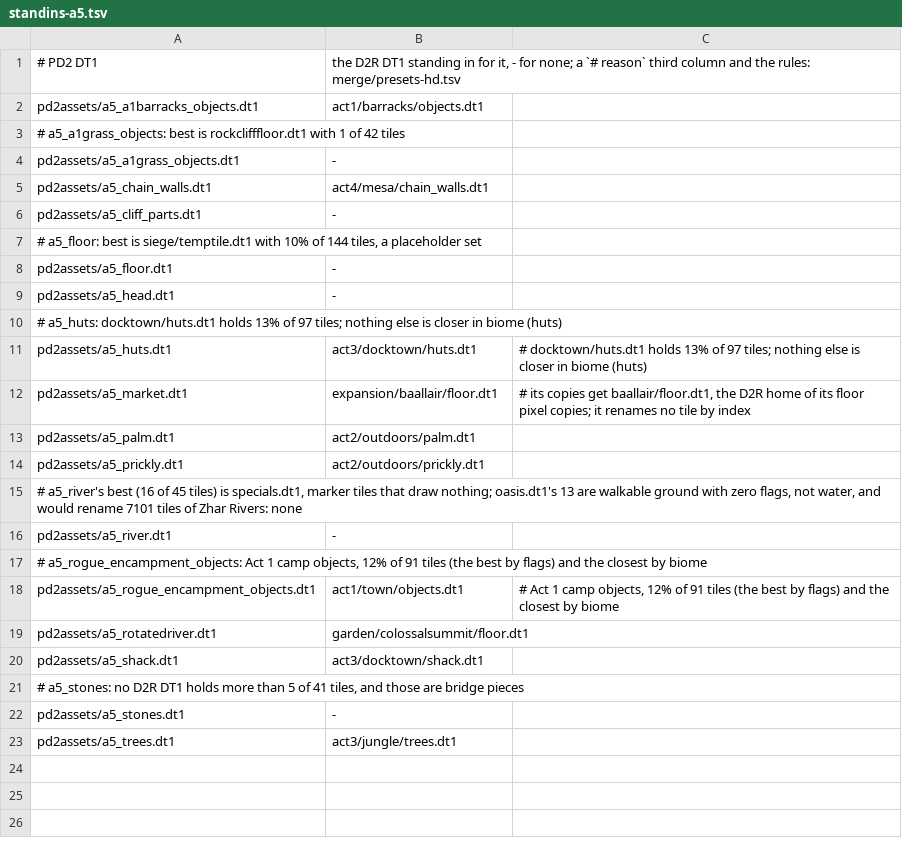
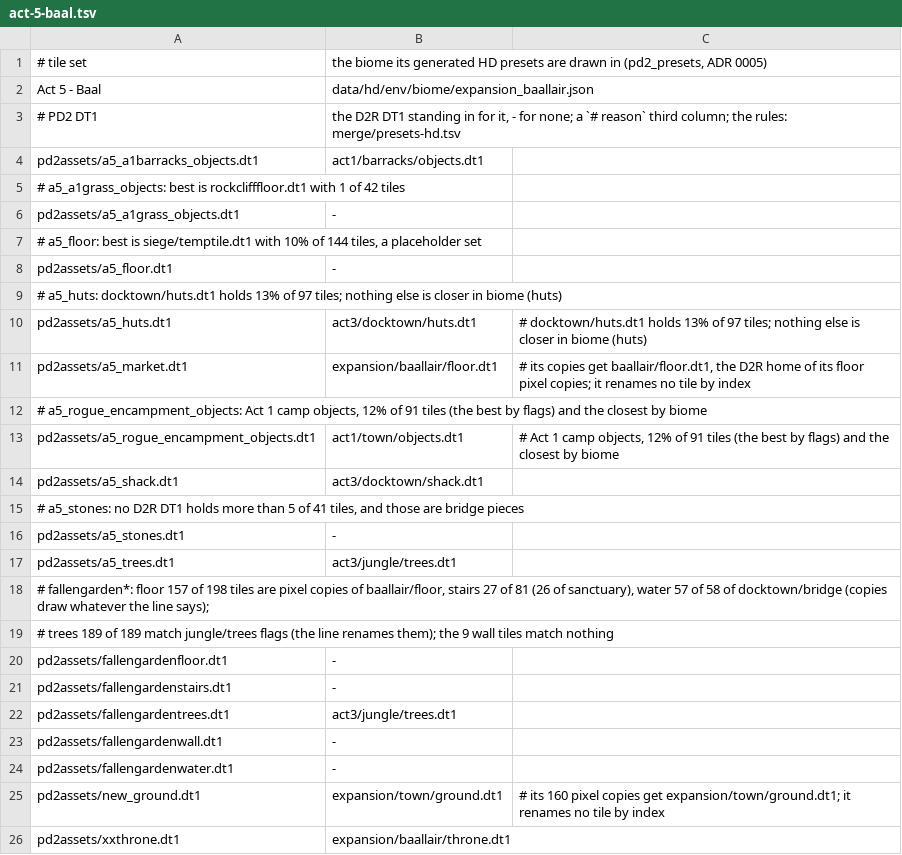
Before and after one commit to synpoox/pd2-resurrected, a TSV file: merge/presets-hd.d/act-5-baal.tsv (was merge/presets-hd.d/standins-a5.tsv), drawn as a sheet.

```diff
--- a/merge/presets-hd.d/standins-a5.tsv
+++ b/merge/presets-hd.d/act-5-baal.tsv
@@ -1,2 +1,4 @@
-# PD2 DT1	the D2R DT1 standing in for it, - for none; a `# reason` third column and the rules: merge/presets-hd.tsv
+# tile set	the biome its generated HD presets are drawn in (pd2_presets, ADR 0005)
+Act 5 - Baal	data/hd/env/biome/expansion_baallair.json
+# PD2 DT1	the D2R DT1 standing in for it, - for none; a `# reason` third column; the rules: merge/presets-hd.tsv
 pd2assets/a5_a1barracks_objects.dt1	act1/barracks/objects.dt1
@@ -4,7 +6,4 @@ pd2assets/a5_a1barracks_objects.dt1	act1/barracks/objects.dt1
 pd2assets/a5_a1grass_objects.dt1	-
-pd2assets/a5_chain_walls.dt1	act4/mesa/chain_walls.dt1
-pd2assets/a5_cliff_parts.dt1	-
 # a5_floor: best is siege/temptile.dt1 with 10% of 144 tiles, a placeholder set
 pd2assets/a5_floor.dt1	-
-pd2assets/a5_head.dt1	-
 # a5_huts: docktown/huts.dt1 holds 13% of 97 tiles; nothing else is closer in biome (huts)
@@ -12,9 +11,4 @@ pd2assets/a5_huts.dt1	act3/docktown/huts.dt1	# docktown/huts.dt1 holds 13% of 97
 pd2assets/a5_market.dt1	expansion/baallair/floor.dt1	# its copies get baallair/floor.dt1, the D2R home of its floor pixel copies; it renames no tile by index
-pd2assets/a5_palm.dt1	act2/outdoors/palm.dt1
-pd2assets/a5_prickly.dt1	act2/outdoors/prickly.dt1
-# a5_river's best (16 of 45 tiles) is specials.dt1, marker tiles that draw nothing; oasis.dt1's 13 are walkable ground with zero flags, not water, and would rename 7101 tiles of Zhar Rivers: none
-pd2assets/a5_river.dt1	-
 # a5_rogue_encampment_objects: Act 1 camp objects, 12% of 91 tiles (the best by flags) and the closest by biome
 pd2assets/a5_rogue_encampment_objects.dt1	act1/town/objects.dt1	# Act 1 camp objects, 12% of 91 tiles (the best by flags) and the closest by biome
-pd2assets/a5_rotatedriver.dt1	garden/colossalsummit/floor.dt1
 pd2assets/a5_shack.dt1	act3/docktown/shack.dt1
@@ -23 +17,10 @@ pd2assets/a5_stones.dt1	-
 pd2assets/a5_trees.dt1	act3/jungle/trees.dt1
+# fallengarden*: floor 157 of 198 tiles are pixel copies of baallair/floor, stairs 27 of 81 (26 of sanctuary), water 57 of 58 of docktown/bridge (copies draw whatever the line says);
+# trees 189 of 189 match jungle/trees flags (the line renames them); the 9 wall tiles match nothing
+pd2assets/fallengardenfloor.dt1	-
+pd2assets/fallengardenstairs.dt1	-
+pd2assets/fallengardentrees.dt1	act3/jungle/trees.dt1
+pd2assets/fallengardenwall.dt1	-
+pd2assets/fallengardenwater.dt1	-
+pd2assets/new_ground.dt1	expansion/town/ground.dt1	# its 160 pixel copies get expansion/town/ground.dt1; it renames no tile by index
+pd2assets/xxthrone.dt1	expansion/baallair/throne.dt1
```
Also changed, not shown: merge/presets-hd.d/borq-s13-map.tsv, merge/presets-hd.d/lvltype-37.tsv, 49 other files.
